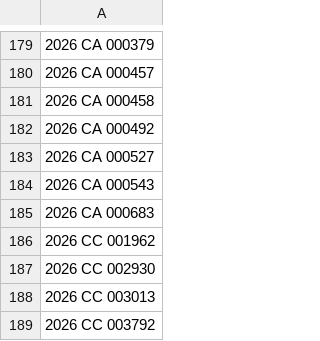
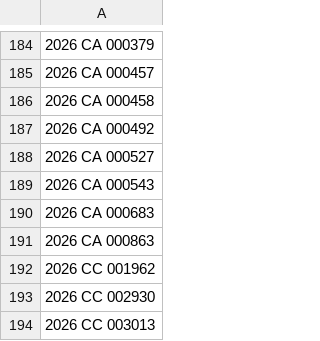
Before and after one commit to figlesias7/realforeclose-escambia, a CSV file: data/all_seen.csv, drawn as a sheet; only a part is shown, gaps mark what is left out; the shorter side is filled out with more unchanged rows; the diff covers the shown part only; the diff names each change by its address in the sheet, - before the commit and + after, or states it on an @@ line.

```diff
--- a/data/all_seen.csv
+++ b/data/all_seen.csv
+row 191: 2026 CA 000863
```
Also changed, not shown: 5 added rows elsewhere in this file, data/active_foreclosures.csv, data/event_log.csv, 3 other files.
